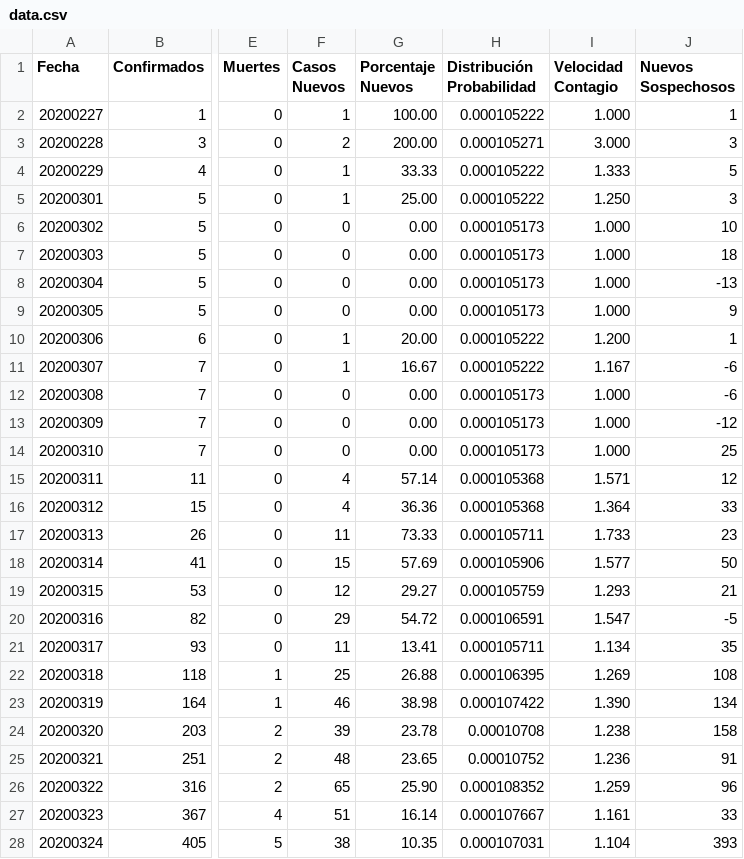
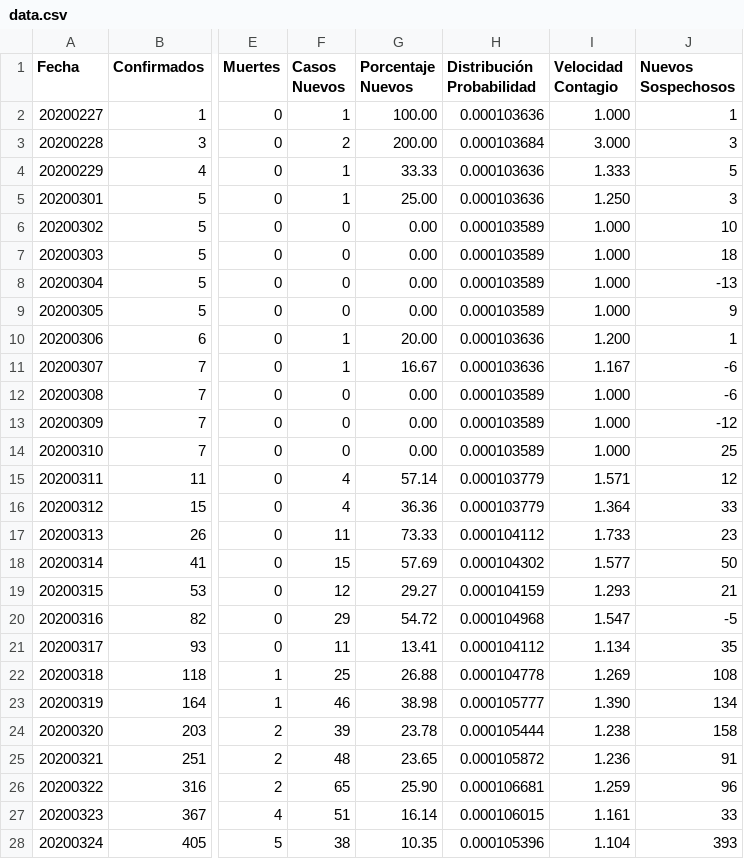
Before and after one commit to juanjmtzs/BI-COVID19, a CSV file: data.csv, drawn as a sheet; only a part is shown, gaps mark what is left out; the diff covers the shown part only; the diff names each change by its address in the sheet, - before the commit and + after, or states it on an @@ line.

```diff
--- a/data.csv
+++ b/data.csv
-H2 (Distribución Probabilidad): 0.000105222
+H2 (Distribución Probabilidad): 0.000103636
-H3 (Distribución Probabilidad): 0.000105271
+H3 (Distribución Probabilidad): 0.000103684
-H4:H5 (Distribución Probabilidad): 0.000105222
+H4:H5 (Distribución Probabilidad): 0.000103636
-H6:H9 (Distribución Probabilidad): 0.000105173
+H6:H9 (Distribución Probabilidad): 0.000103589
-H10:H11 (Distribución Probabilidad): 0.000105222
+H10:H11 (Distribución Probabilidad): 0.000103636
-H12:H14 (Distribución Probabilidad): 0.000105173
+H12:H14 (Distribución Probabilidad): 0.000103589
-H15:H16 (Distribución Probabilidad): 0.000105368
+H15:H16 (Distribución Probabilidad): 0.000103779
-H17 (Distribución Probabilidad): 0.000105711
+H17 (Distribución Probabilidad): 0.000104112
-H18 (Distribución Probabilidad): 0.000105906
+H18 (Distribución Probabilidad): 0.000104302
-H19 (Distribución Probabilidad): 0.000105759
+H19 (Distribución Probabilidad): 0.000104159
-H20 (Distribución Probabilidad): 0.000106591
+H20 (Distribución Probabilidad): 0.000104968
-H21 (Distribución Probabilidad): 0.000105711
+H21 (Distribución Probabilidad): 0.000104112
-H22 (Distribución Probabilidad): 0.000106395
+H22 (Distribución Probabilidad): 0.000104778
-H23 (Distribución Probabilidad): 0.000107422
+H23 (Distribución Probabilidad): 0.000105777
-H24 (Distribución Probabilidad): 0.00010708
+H24 (Distribución Probabilidad): 0.000105444
-H25 (Distribución Probabilidad): 0.00010752
+H25 (Distribución Probabilidad): 0.000105872
-H26 (Distribución Probabilidad): 0.000108352
+H26 (Distribución Probabilidad): 0.000106681
-H27 (Distribución Probabilidad): 0.000107667
+H27 (Distribución Probabilidad): 0.000106015
-H28 (Distribución Probabilidad): 0.000107031
+H28 (Distribución Probabilidad): 0.000105396
```
Also changed, not shown: 1 added row and 114 edited cells elsewhere in this file, LastDay.csv.
